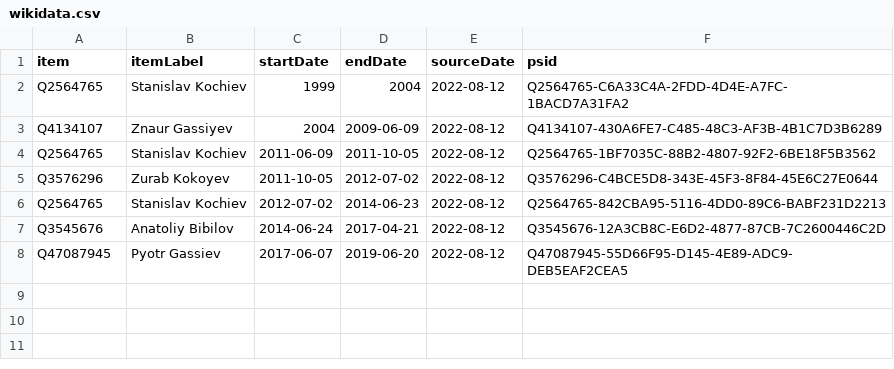
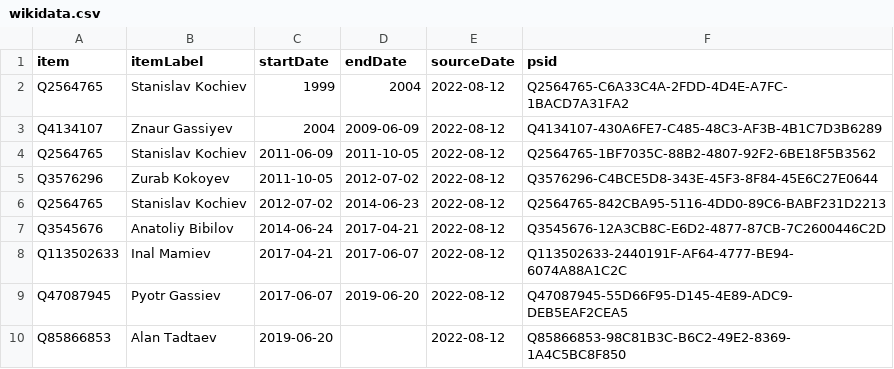
Before and after one commit to every-politician-scrapers/south-ossetia, a CSV file: sources/wpoffice/speaker/wikidata.csv, drawn as a sheet; the diff names each change by its address in the sheet, - before the commit and + after, or states it on an @@ line.

Commit message:
Compare external sources to Wikidata

```diff
--- a/sources/wpoffice/speaker/wikidata.csv
+++ b/sources/wpoffice/speaker/wikidata.csv
+row 8: Q113502633 | Inal Mamiev | 2017-04-21 | 2017-06-07 | 2022-08-12 | Q113502633-2440191F-AF64-4777-BE94-6074A88A1C2C
+row 10: Q85866853 | Alan Tadtaev | 2019-06-20 |  | 2022-08-12 | Q85866853-98C81B3C-B6C2-49E2-8369-1A4C5BC8F850
```
Also changed, not shown: 1 other file.
